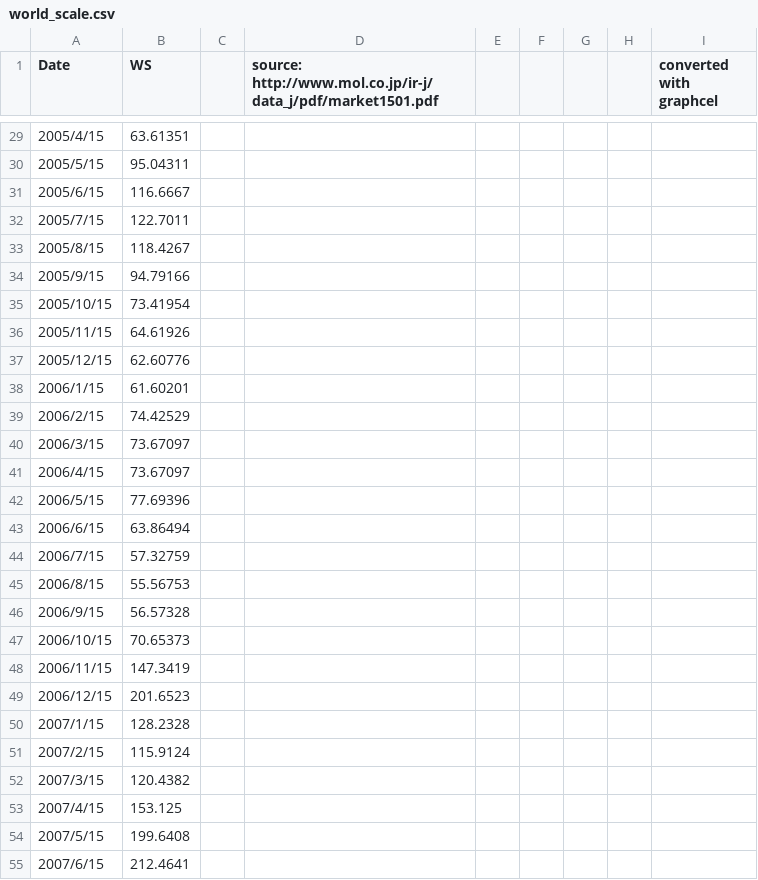
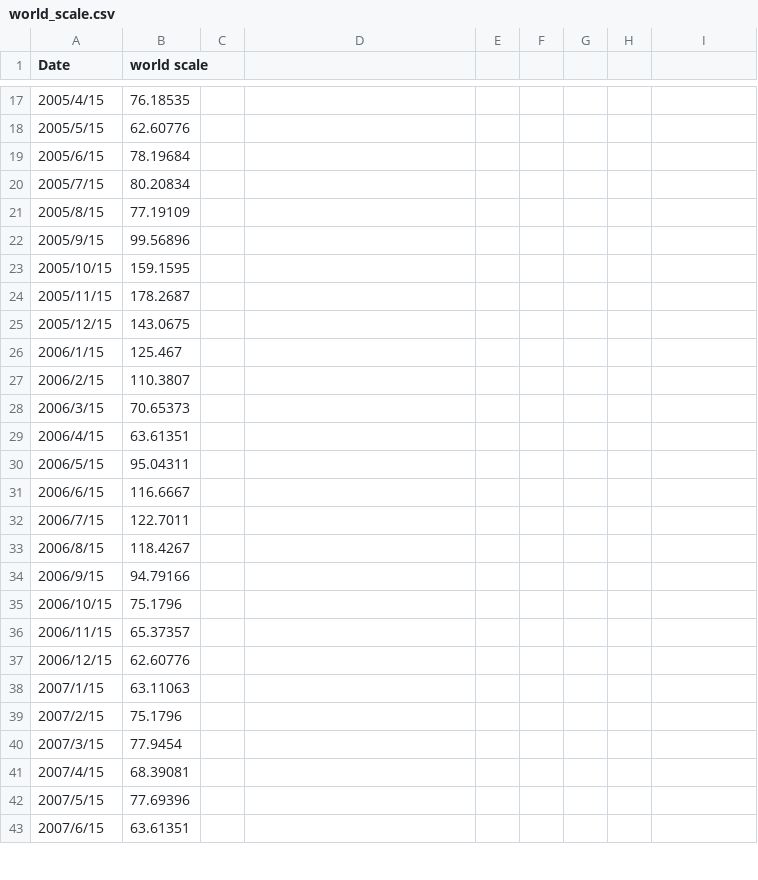
Before and after one commit to tstomoki/navigation_simulator, a CSV file: cui/data/world_scale.csv, drawn as a sheet; only a part is shown, gaps mark what is left out; the diff covers the shown part only.

Commit message:
updated the world_scale historical data

```diff
--- a/cui/data/world_scale.csv
+++ b/cui/data/world_scale.csv
@@ -1 +1 @@
-Date,WS,,source: http://www.mol.co.jp/ir-j/data_j/pdf/market1501.pdf,,,,,converted with graphcel
+Date,world scale
@@ -29,27 +17,27 @@ Date,WS,,source: http://www.mol.co.jp/ir-j/data_j/pdf/market1501.pdf,,,,,convert
-2005/4/15,63.61351,,,,,,,
-2005/5/15,95.04311,,,,,,,
-2005/6/15,116.6667,,,,,,,
-2005/7/15,122.7011,,,,,,,
-2005/8/15,118.4267,,,,,,,
-2005/9/15,94.79166,,,,,,,
-2005/10/15,73.41954,,,,,,,
-2005/11/15,64.61926,,,,,,,
-2005/12/15,62.60776,,,,,,,
-2006/1/15,61.60201,,,,,,,
-2006/2/15,74.42529,,,,,,,
-2006/3/15,73.67097,,,,,,,
-2006/4/15,73.67097,,,,,,,
-2006/5/15,77.69396,,,,,,,
-2006/6/15,63.86494,,,,,,,
-2006/7/15,57.32759,,,,,,,
-2006/8/15,55.56753,,,,,,,
-2006/9/15,56.57328,,,,,,,
-2006/10/15,70.65373,,,,,,,
-2006/11/15,147.3419,,,,,,,
-2006/12/15,201.6523,,,,,,,
-2007/1/15,128.2328,,,,,,,
-2007/2/15,115.9124,,,,,,,
-2007/3/15,120.4382,,,,,,,
-2007/4/15,153.125,,,,,,,
-2007/5/15,199.6408,,,,,,,
-2007/6/15,212.4641,,,,,,,
+2005/4/15,76.18535
+2005/5/15,62.60776
+2005/6/15,78.19684
+2005/7/15,80.20834
+2005/8/15,77.19109
+2005/9/15,99.56896
+2005/10/15,159.1595
+2005/11/15,178.2687
+2005/12/15,143.0675
+2006/1/15,125.467
+2006/2/15,110.3807
+2006/3/15,70.65373
+2006/4/15,63.61351
+2006/5/15,95.04311
+2006/6/15,116.6667
+2006/7/15,122.7011
+2006/8/15,118.4267
+2006/9/15,94.79166
+2006/10/15,75.1796
+2006/11/15,65.37357
+2006/12/15,62.60776
+2007/1/15,63.11063
+2007/2/15,75.1796
+2007/3/15,77.9454
+2007/4/15,68.39081
+2007/5/15,77.69396
+2007/6/15,63.61351
```
Also changed, not shown: 12 added rows, 12 removed rows and 92 edited cells elsewhere in this file, 1 other file.
